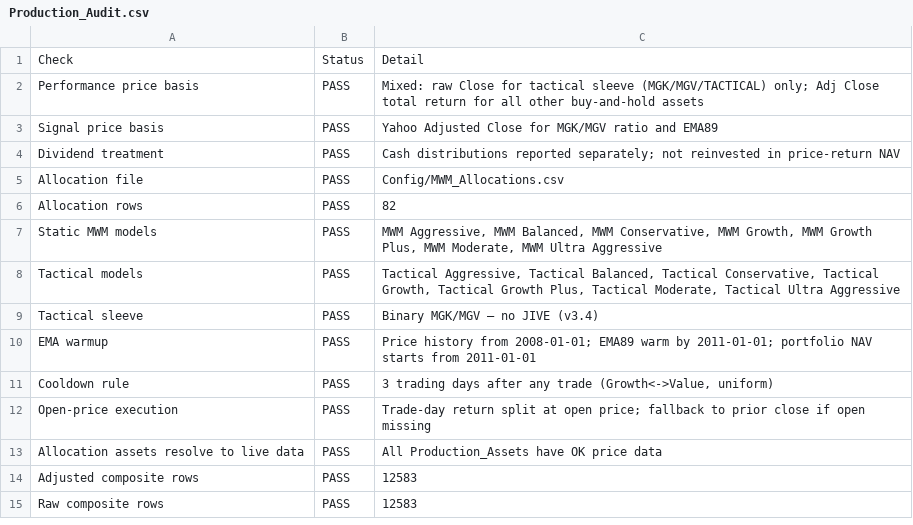
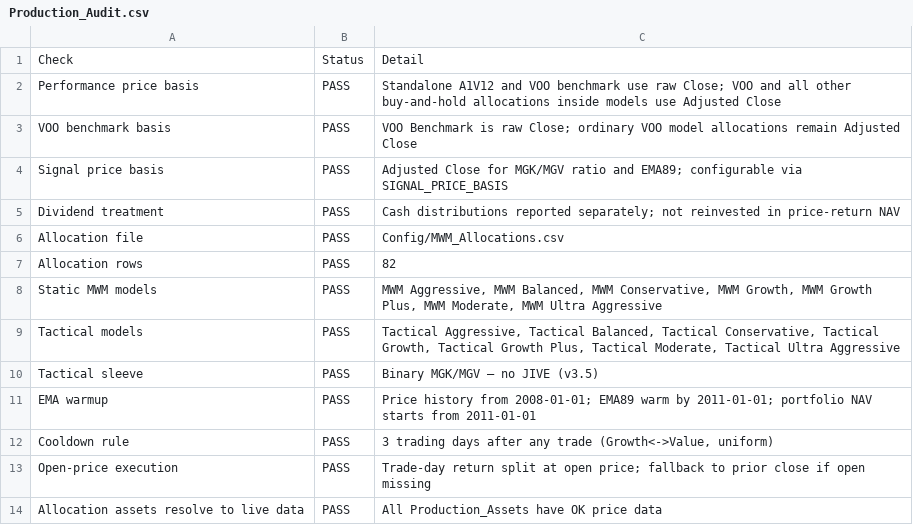
Before and after one commit to wesl8n-sketch/A1V12-Dashboard, a CSV file: Audit/Production_Audit.csv, drawn as a sheet; only a part is shown; the shorter side is filled out with more unchanged rows.

```diff
--- a/Audit/Production_Audit.csv
+++ b/Audit/Production_Audit.csv
@@ -1,4 +1,5 @@
 Check,Status,Detail
-Performance price basis,PASS,Mixed: raw Close for tactical sleeve (MGK/MGV/TACTICAL) only; Adj Close total return for all other buy-and-hold assets
-Signal price basis,PASS,Yahoo Adjusted Close for MGK/MGV ratio and EMA89
+Performance price basis,PASS,Standalone A1V12 and VOO benchmark use raw Close; VOO and all other buy-and-hold allocations inside models use Adjusted Close
+VOO benchmark basis,PASS,VOO Benchmark is raw Close; ordinary VOO model allocations remain Adjusted Close
+Signal price basis,PASS,Adjusted Close for MGK/MGV ratio and EMA89; configurable via SIGNAL_PRICE_BASIS
 Dividend treatment,PASS,Cash distributions reported separately; not reinvested in price-return NAV
@@ -8,3 +9,3 @@ Static MWM models,PASS,"MWM Aggressive, MWM Balanced, MWM Conservative, MWM Grow
 Tactical models,PASS,"Tactical Aggressive, Tactical Balanced, Tactical Conservative, Tactical Growth, Tactical Growth Plus, Tactical Moderate, Tactical Ultra Aggressive"
-Tactical sleeve,PASS,Binary MGK/MGV — no JIVE (v3.4)
+Tactical sleeve,PASS,Binary MGK/MGV — no JIVE (v3.5)
 EMA warmup,PASS,Price history from 2008-01-01; EMA89 warm by 2011-01-01; portfolio NAV starts from 2011-01-01
```
Also changed, not shown: Audit/Backfill_Scale_Audit.csv, Audit/Dividend_Income_Sanity_Audit.csv, 15 other files.
